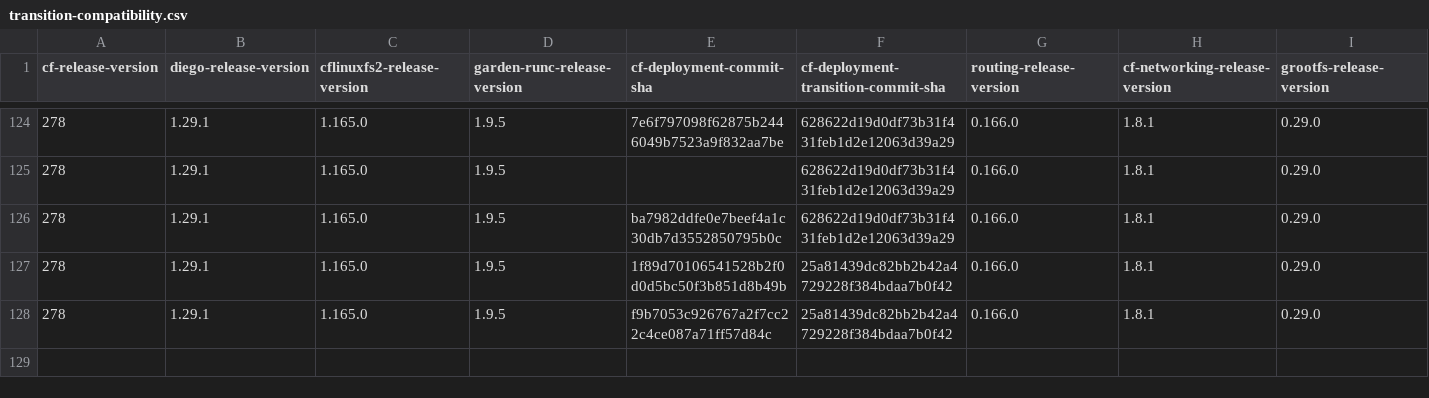
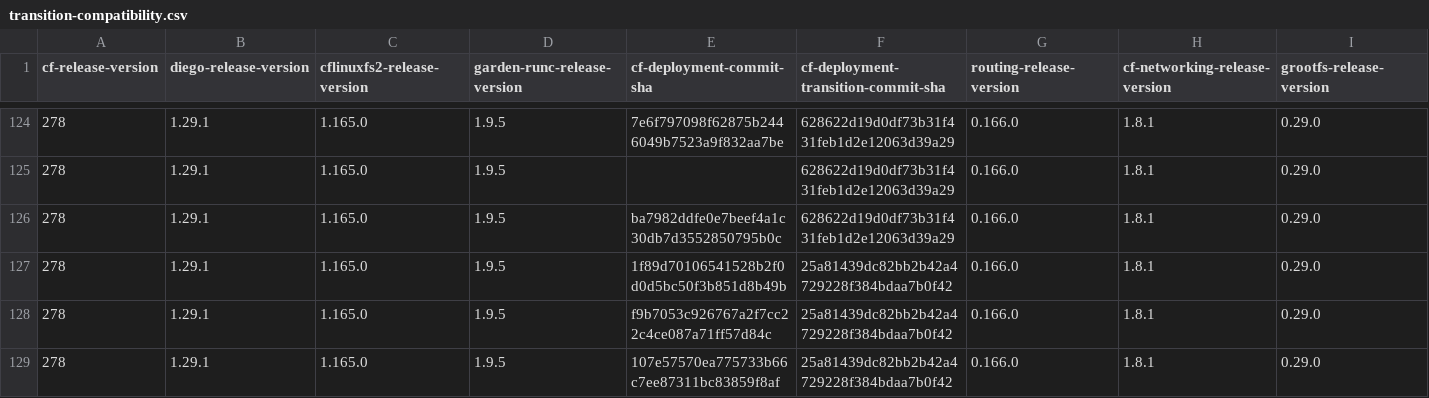
Before and after one commit to cloudfoundry-attic/cf-deployment-transition-compatibility, a CSV file: transition-compatibility.csv, drawn as a sheet; only a part is shown, gaps mark what is left out; rows hold the shown columns only; the diff names each change by its address in the sheet, - before the commit and + after, or states it on an @@ line.

Commit message:
Update transition-compatibility.csv

```diff
--- a/transition-compatibility.csv
+++ b/transition-compatibility.csv
+row 129: 278 | 1.29.1 | 1.165.0 | 1.9.5 | 107e57570ea775733b66c7ee87311bc83859f8af | 25a81439dc82bb2b42a4729228f384bdaa7b0f42 | 0.166.0 | 1.8.1 | 0.29.0
```
